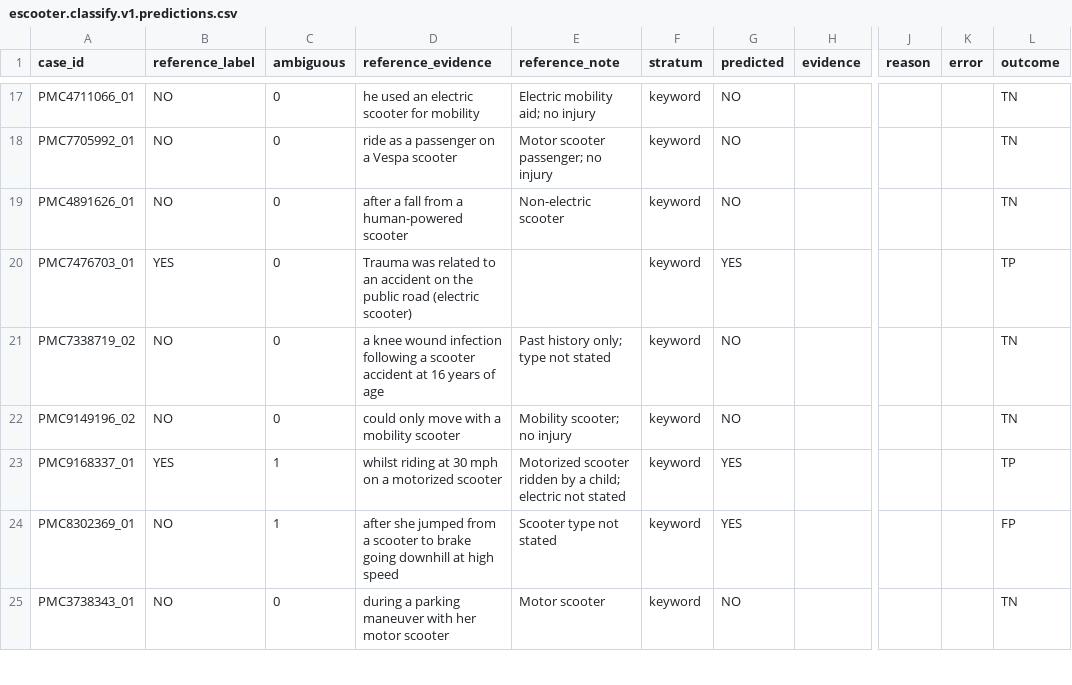
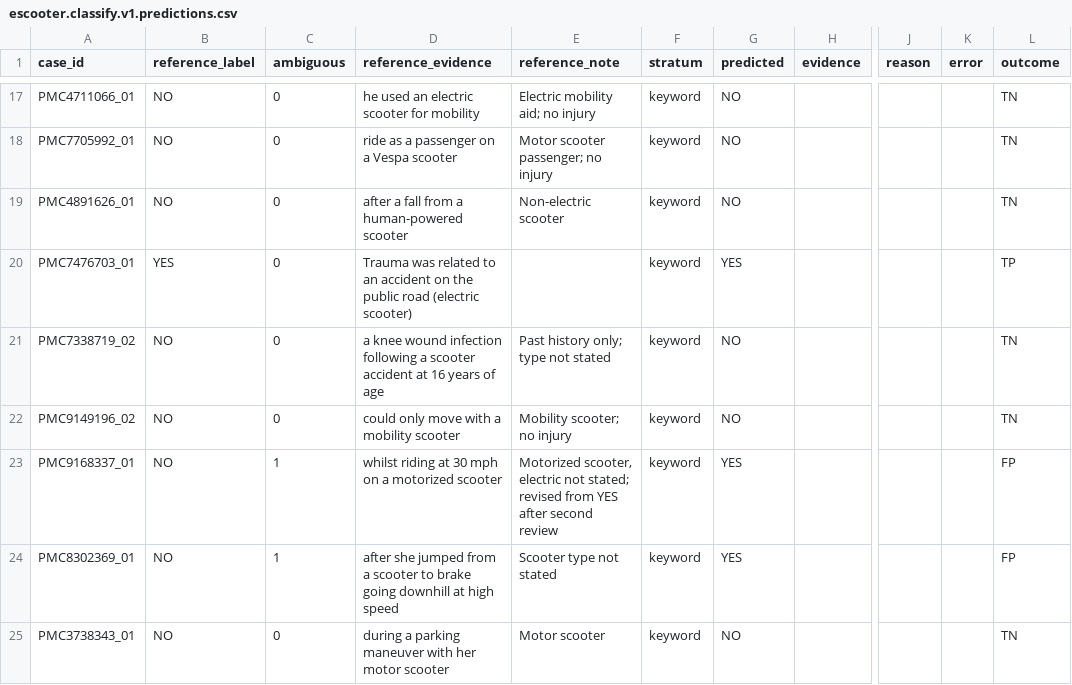
Before and after one commit to cheikhwade07/homework_phac, a CSV file: eval/results/escooter.classify.v1.predictions.csv, drawn as a sheet; only a part is shown, gaps mark what is left out; the diff names each change by its address in the sheet, - before the commit and + after, or states it on an @@ line.

```diff
--- a/eval/results/escooter.classify.v1.predictions.csv
+++ b/eval/results/escooter.classify.v1.predictions.csv
-B23 (reference_label): YES
+B23 (reference_label): NO
-E23 (reference_note): Motorized scooter ridden by a child; electric not stated
+E23 (reference_note): Motorized scooter, electric not stated; revised from YES after second review
-L23 (outcome): TP
+L23 (outcome): FP
```
Also changed, not shown: eval/results/cardio.classify.v1.predictions.csv, eval/results/cardio.classify.v2.predictions.csv, 24 other files.
